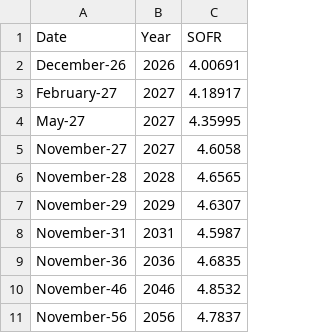
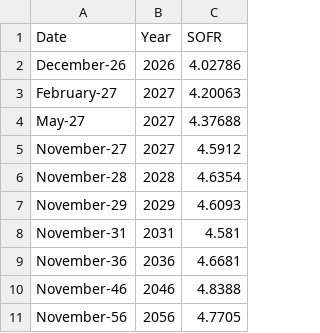
Before and after one commit to ArelionTreasury/TreasuryAutomation, a CSV file: data/sofr_latest.csv, drawn as a sheet.

```diff
--- a/data/sofr_latest.csv
+++ b/data/sofr_latest.csv
@@ -1,11 +1,11 @@
 Date,Year,SOFR
-December-26,2026,4.00691
-February-27,2027,4.18917
-May-27,2027,4.35995
-November-27,2027,4.6058
-November-28,2028,4.6565
-November-29,2029,4.6307
-November-31,2031,4.5987
-November-36,2036,4.6835
-November-46,2046,4.8532
-November-56,2056,4.7837
+December-26,2026,4.02786
+February-27,2027,4.20063
+May-27,2027,4.37688
+November-27,2027,4.5912
+November-28,2028,4.6354
+November-29,2029,4.6093
+November-31,2031,4.581
+November-36,2036,4.6681
+November-46,2046,4.8388
+November-56,2056,4.7705
```
Also changed, not shown: 2 other files.
